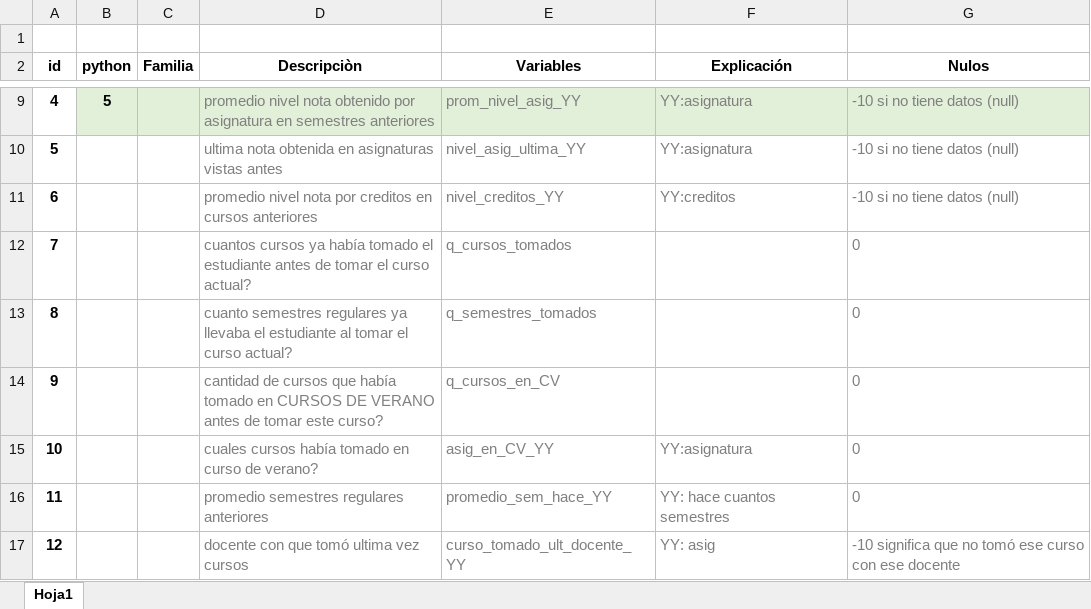
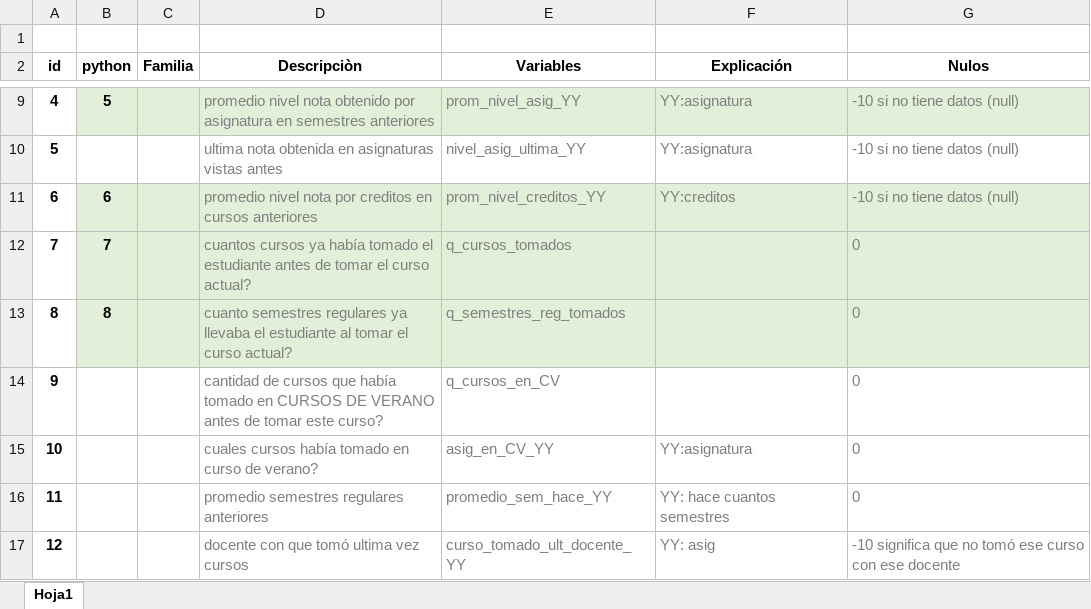
Before and after one commit to jaimereinoso2/pg2, an Excel workbook: hipotesis/HIPOTESIS vs VARIABLES.xlsx, sheet Hoja1, drawn as a sheet; only a part is shown, gaps mark what is left out; values as stored, in another font and other column widths than the file's, no borders; the diff names each change by its address in the sheet, - before the commit and + after, or states it on an @@ line.

```diff
--- a/hipotesis/HIPOTESIS vs VARIABLES.xlsx (sheet Hoja1)
+++ b/hipotesis/HIPOTESIS vs VARIABLES.xlsx (sheet Hoja1)
-B11 (python): (empty)
+B11 (python): 6
-B11:G13 fill: none
+B11:G13 fill: #E2F0D9
-E11 (Variables): nivel_creditos_YY
+E11 (Variables): prom_nivel_creditos_YY
-B12 (python): (empty)
+B12 (python): 7
-B13 (python): (empty)
+B13 (python): 8
-E13 (Variables): q_semestres_tomados
+E13 (Variables): q_semestres_reg_tomados
```
Also changed, not shown: 1 other file.
